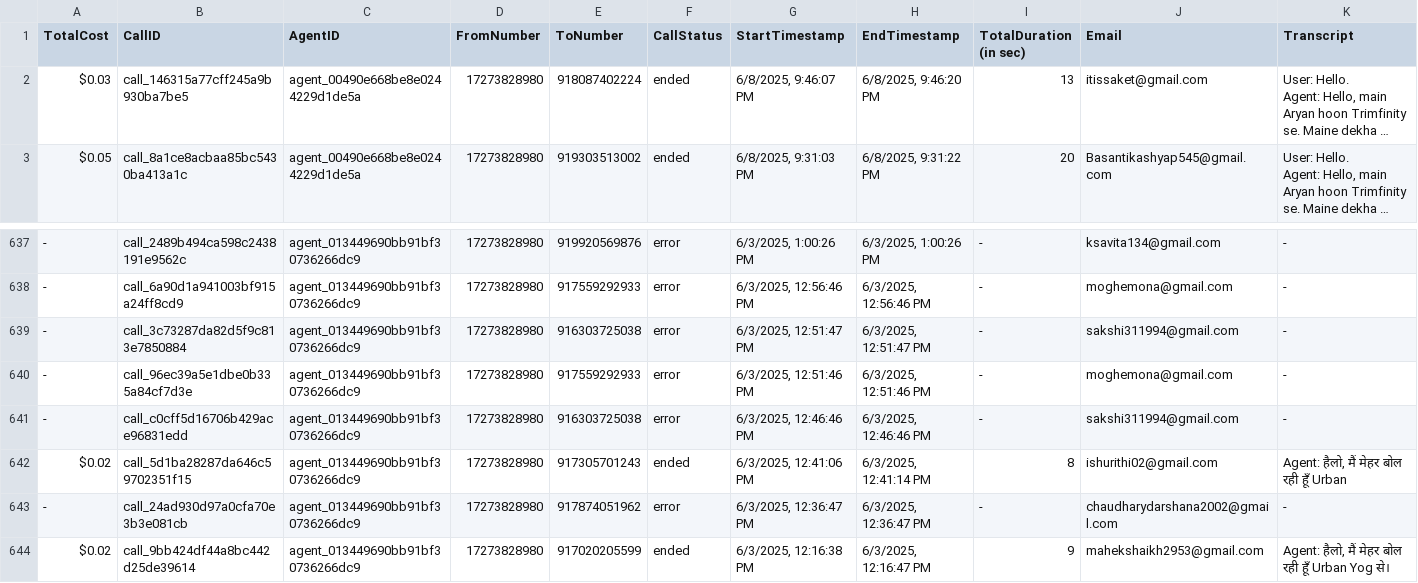
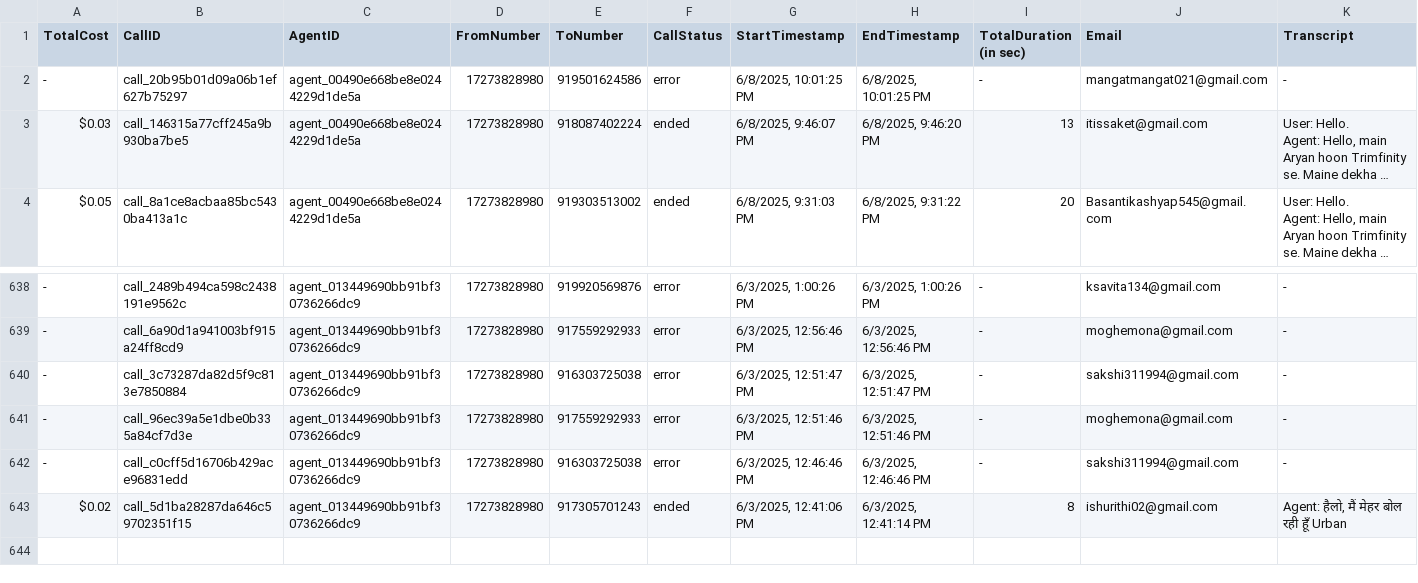
Before and after one commit to Urban-gabru-yog/Urban-Yog, a CSV file: data/call_data.csv, drawn as a sheet; only a part is shown, gaps mark what is left out; long unchanged cells end in …; removed rows and columns are numbered as before the commit, all else as after; rows hold the shown columns only; the diff names each change by its address in the sheet, - before the commit and + after, or states it on an @@ line.

```diff
--- a/data/call_data.csv
+++ b/data/call_data.csv
+row 2: - | call_20b95b01d09a06b1ef627b75297 | agent_00490e668be8e0244229d1de5a | 17273828980 | 919501624586 | error | 6/8/2025, 10:01:25 PM | 6/8/2025, 10:01:25 PM | - | mangatmangat021@gmail.com | -
-row 643: - | call_24ad930d97a0cfa70e3b3e081cb | agent_013449690bb91bf30736266dc9 | 17273828980 | 917874051962 | error | 6/3/2025, 12:36:47 PM | 6/3/2025, 12:36:47 PM | - | chaudharydarshana2002@gmail.com | -
-row 644: $0.02 | call_9bb424df44a8bc442d25de39614 | agent_013449690bb91bf30736266dc9 | 17273828980 | 917020205599 | ended | 6/3/2025, 12:16:38 PM | 6/3/2025, 12:16:47 PM | 9 | mahekshaikh2953@gmail.com | Agent: हैलो, मैं मेहर बोल रही हूँ Urban Yog से।
```
Also changed, not shown: 2 other files.
